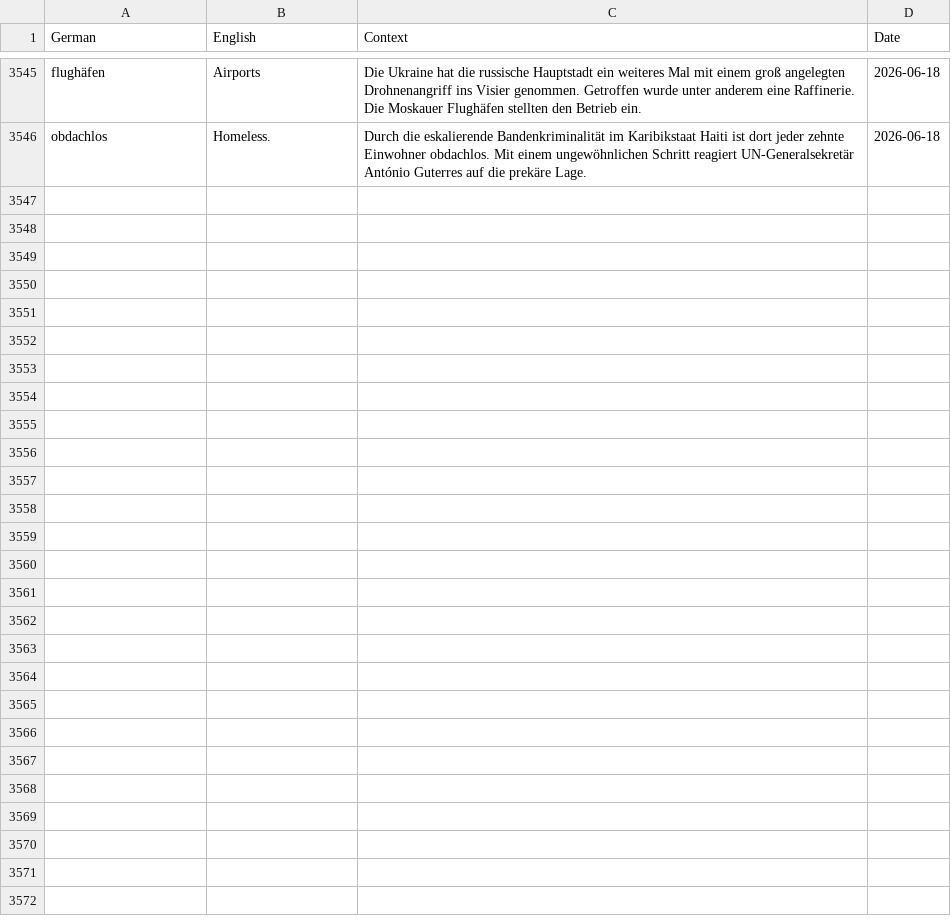
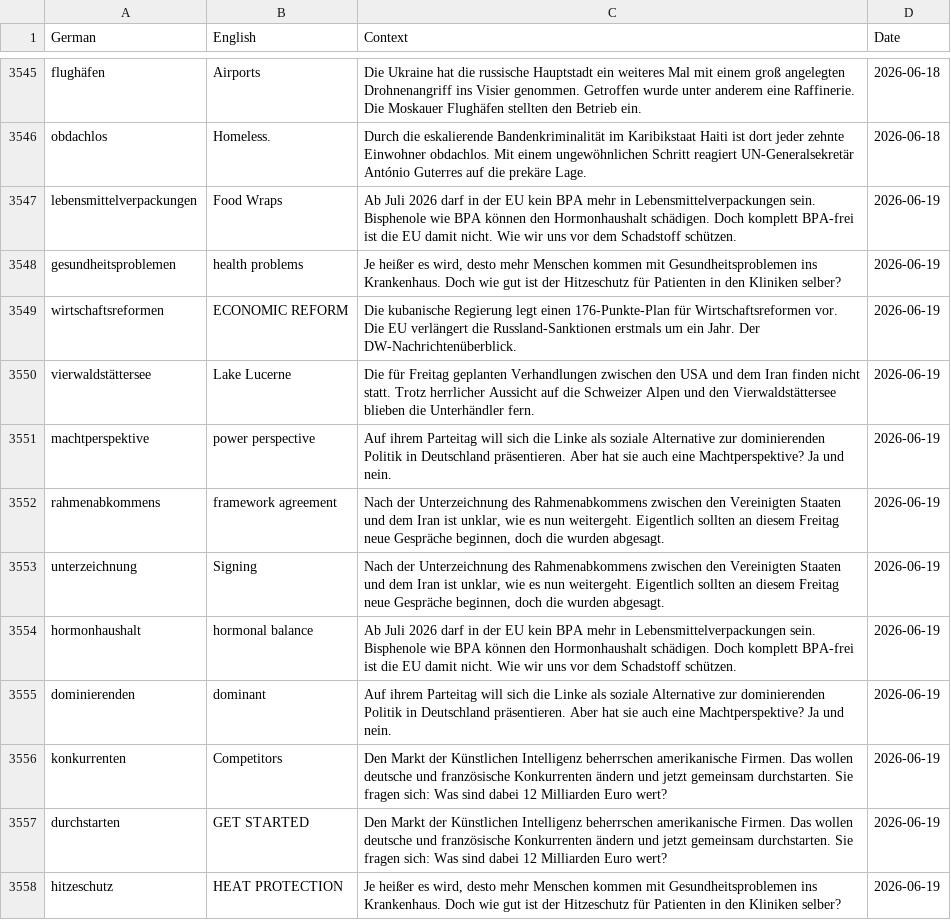
Before and after one commit to SeifElSayaad/German-Word-Pipeline, a CSV file: data/output/all_words.csv, drawn as a sheet; only a part is shown, gaps mark what is left out; the diff covers the shown part only.

```diff
--- a/data/output/all_words.csv
+++ b/data/output/all_words.csv
@@ -3551 +3551,13 @@ flughäfen,Airports,Die Ukraine hat die russische Hauptstadt ein weiteres Mal mi
 obdachlos,Homeless.,Durch die eskalierende Bandenkriminalität im Karibikstaat Haiti ist dort jeder zehnte Einwohner obdachlos. Mit einem ungewöhnlichen Schritt reagiert UN-Generalsekretär António Guterres auf die prekäre Lage.,2026-06-18
+lebensmittelverpackungen,Food Wraps,Ab Juli 2026 darf in der EU kein BPA mehr in Lebensmittelverpackungen sein. Bisphenole wie BPA können den Hormonhaushalt schädigen. Doch komplett BPA-frei ist die EU damit nicht. Wie wir uns vor dem Schadstoff schützen.,2026-06-19
+gesundheitsproblemen,health problems,"Je heißer es wird, desto mehr Menschen kommen mit Gesundheitsproblemen ins Krankenhaus. Doch wie gut ist der Hitzeschutz für Patienten in den Kliniken selber?",2026-06-19
+wirtschaftsreformen,ECONOMIC REFORM,Die kubanische Regierung legt einen 176-Punkte-Plan für Wirtschaftsreformen vor. Die EU verlängert die Russland-Sanktionen erstmals um ein Jahr. Der DW-Nachrichtenüberblick.,2026-06-19
+vierwaldstättersee,Lake Lucerne,Die für Freitag geplanten Verhandlungen zwischen den USA und dem Iran finden nicht statt. Trotz herrlicher Aussicht auf die Schweizer Alpen und den Vierwaldstättersee blieben die Unterhändler fern.,2026-06-19
+machtperspektive,power perspective,Auf ihrem Parteitag will sich die Linke als soziale Alternative zur dominierenden Politik in Deutschland präsentieren. Aber hat sie auch eine Machtperspektive? Ja und nein.,2026-06-19
+rahmenabkommens,framework agreement,"Nach der Unterzeichnung des Rahmenabkommens zwischen den Vereinigten Staaten und dem Iran ist unklar, wie es nun weitergeht. Eigentlich sollten an diesem Freitag neue Gespräche beginnen, doch die wurden abgesagt.",2026-06-19
+unterzeichnung,Signing,"Nach der Unterzeichnung des Rahmenabkommens zwischen den Vereinigten Staaten und dem Iran ist unklar, wie es nun weitergeht. Eigentlich sollten an diesem Freitag neue Gespräche beginnen, doch die wurden abgesagt.",2026-06-19
+hormonhaushalt,hormonal balance,Ab Juli 2026 darf in der EU kein BPA mehr in Lebensmittelverpackungen sein. Bisphenole wie BPA können den Hormonhaushalt schädigen. Doch komplett BPA-frei ist die EU damit nicht. Wie wir uns vor dem Schadstoff schützen.,2026-06-19
+dominierenden,dominant,Auf ihrem Parteitag will sich die Linke als soziale Alternative zur dominierenden Politik in Deutschland präsentieren. Aber hat sie auch eine Machtperspektive? Ja und nein.,2026-06-19
+konkurrenten,Competitors,Den Markt der Künstlichen Intelligenz beherrschen amerikanische Firmen. Das wollen deutsche und französische Konkurrenten ändern und jetzt gemeinsam durchstarten. Sie fragen sich: Was sind dabei 12 Milliarden Euro wert?,2026-06-19
+durchstarten,GET STARTED,Den Markt der Künstlichen Intelligenz beherrschen amerikanische Firmen. Das wollen deutsche und französische Konkurrenten ändern und jetzt gemeinsam durchstarten. Sie fragen sich: Was sind dabei 12 Milliarden Euro wert?,2026-06-19
+hitzeschutz,HEAT PROTECTION,"Je heißer es wird, desto mehr Menschen kommen mit Gesundheitsproblemen ins Krankenhaus. Doch wie gut ist der Hitzeschutz für Patienten in den Kliniken selber?",2026-06-19
```
Also changed, not shown: 12 added rows elsewhere in this file, 1 other file.
